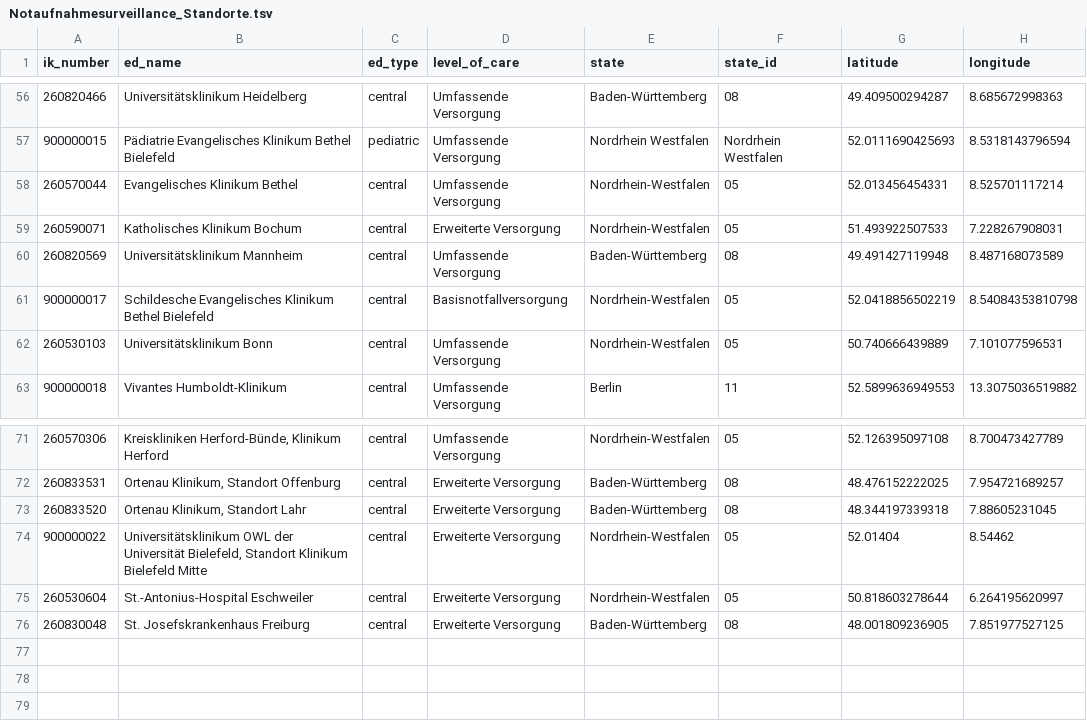
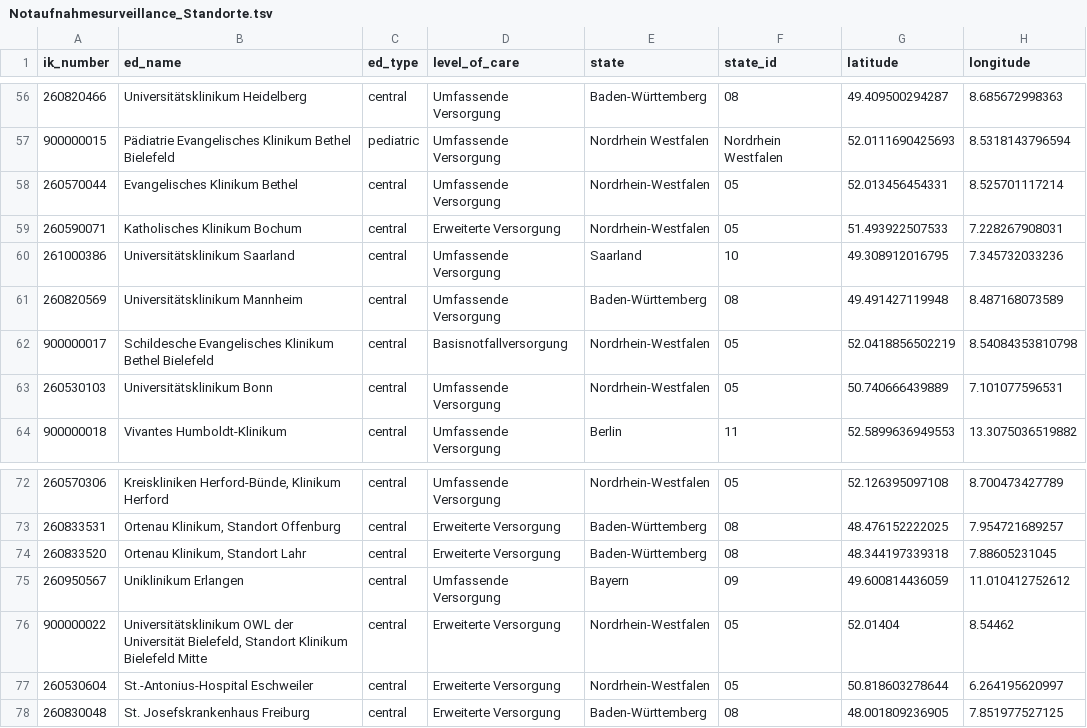
Before and after one commit to robert-koch-institut/Daten_der_Notaufnahmesurveillance, a TSV file: Notaufnahmesurveillance_Standorte.tsv, drawn as a sheet; only a part is shown, gaps mark what is left out; the diff names each change by its address in the sheet, - before the commit and + after, or states it on an @@ line.

```diff
--- a/Notaufnahmesurveillance_Standorte.tsv
+++ b/Notaufnahmesurveillance_Standorte.tsv
+row 60: 261000386 | Universitätsklinikum Saarland | central | Umfassende Versorgung | Saarland | 10 | 49.308912016795 | 7.345732033236
+row 75: 260950567 | Uniklinikum Erlangen | central | Umfassende Versorgung | Bayern | 09 | 49.600814436059 | 11.010412752612
```
Also changed, not shown: 7 other files.
